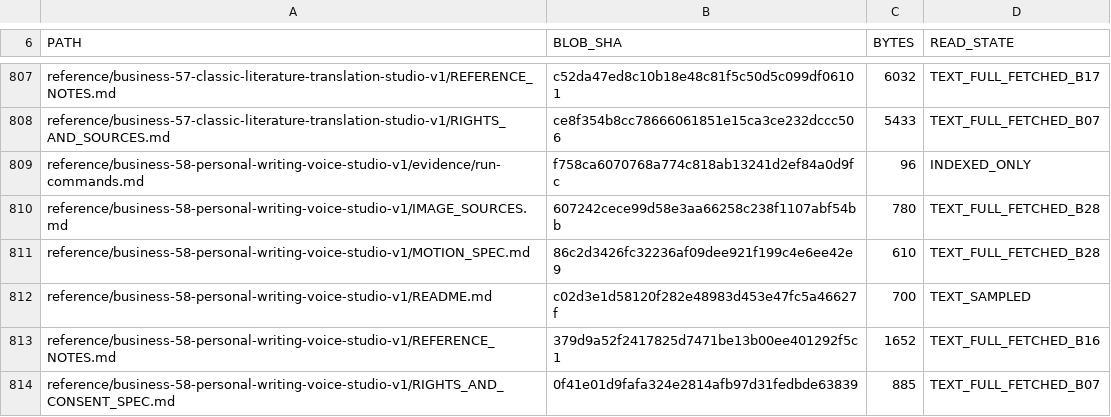
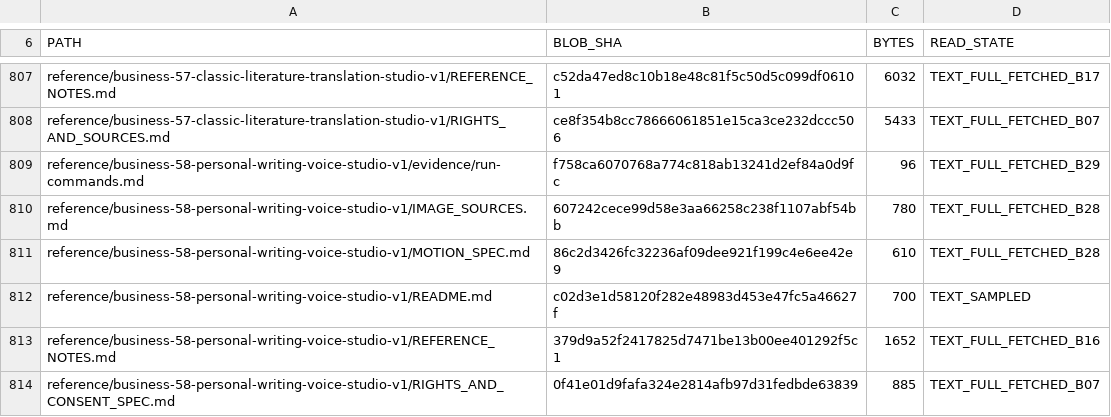
Before and after one commit to skerishKang/ai-revenue-lab, a TSV file: docs/operations/GITHUB_DOCUMENT_AUDIT_MANIFEST_20261013.tsv, drawn as a sheet; only a part is shown, gaps mark what is left out; the diff covers the shown part only.

Commit message:
docs(audit): classify remaining 16 unread text originals (Batch 29)

```diff
--- a/docs/operations/GITHUB_DOCUMENT_AUDIT_MANIFEST_20261013.tsv
+++ b/docs/operations/GITHUB_DOCUMENT_AUDIT_MANIFEST_20261013.tsv
@@ -808,3 +808,3 @@ reference/business-57-classic-literature-translation-studio-v1/REFERENCE_NOTES.m
 reference/business-57-classic-literature-translation-studio-v1/RIGHTS_AND_SOURCES.md	ce8f354b8cc78666061851e15ca3ce232dccc506	5433	TEXT_FULL_FETCHED_B07
-reference/business-58-personal-writing-voice-studio-v1/evidence/run-commands.md	f758ca6070768a774c818ab13241d2ef84a0d9fc	96	INDEXED_ONLY
+reference/business-58-personal-writing-voice-studio-v1/evidence/run-commands.md	f758ca6070768a774c818ab13241d2ef84a0d9fc	96	TEXT_FULL_FETCHED_B29
 reference/business-58-personal-writing-voice-studio-v1/IMAGE_SOURCES.md	607242cece99d58e3aa66258c238f1107abf54bb	780	TEXT_FULL_FETCHED_B28
```
Also changed, not shown: 16 edited cells elsewhere in this file, 2 other files.
